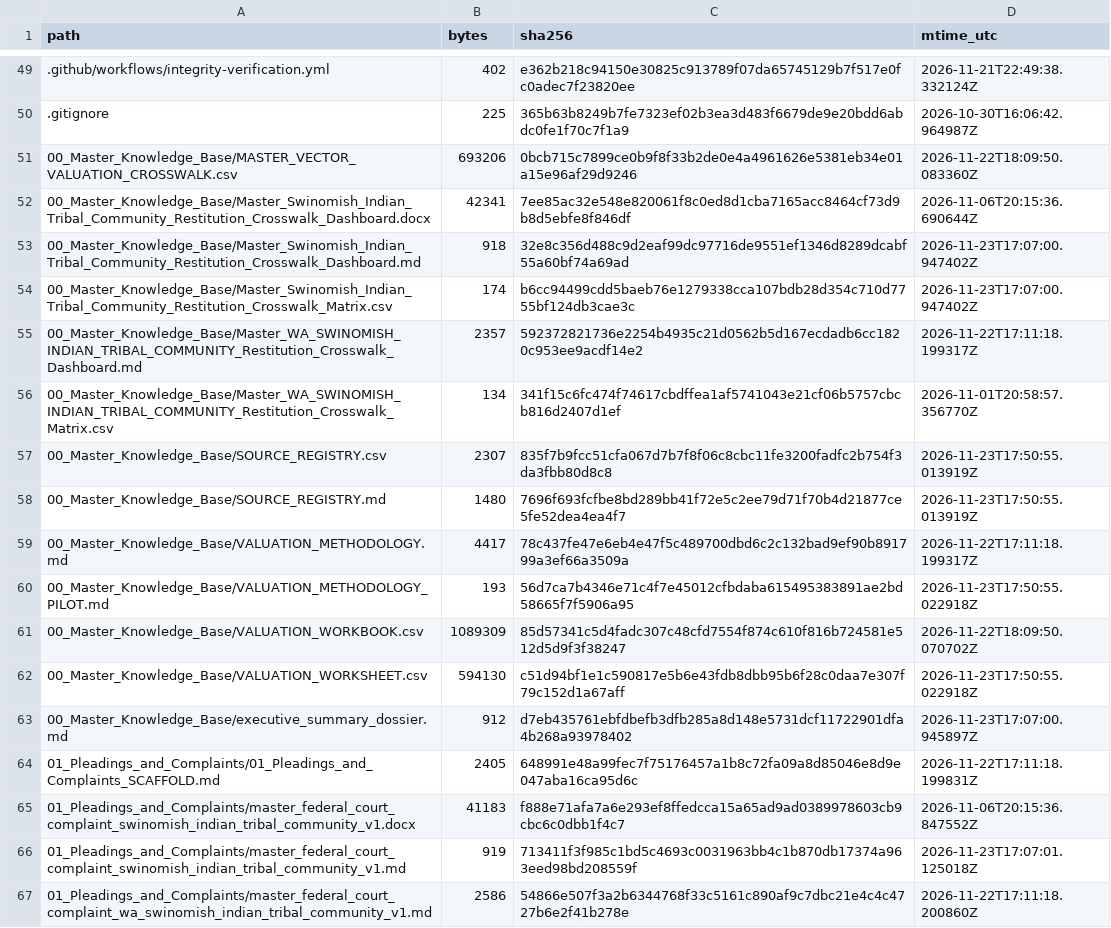
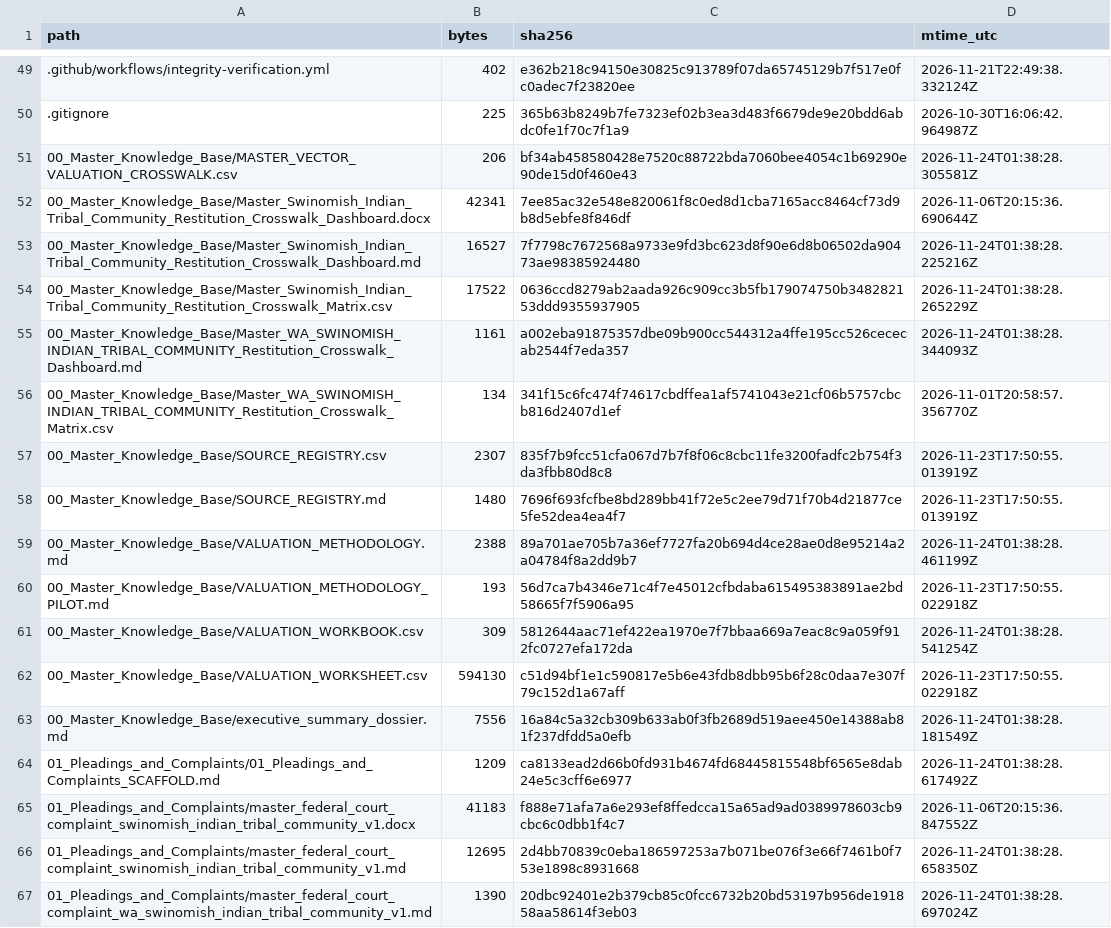
Before and after one commit to GlobalRestitutionAlliance/turtle-island-us-wa-swinomish-indian-tribal-community-master-litigation, a CSV file: 99_Archives_and_Manifests/MANIFEST_SHA256.csv, drawn as a sheet; only a part is shown, gaps mark what is left out; the diff covers the shown part only.

```diff
--- a/99_Archives_and_Manifests/MANIFEST_SHA256.csv
+++ b/99_Archives_and_Manifests/MANIFEST_SHA256.csv
@@ -50,7 +50,7 @@ path,bytes,sha256,mtime_utc
 .gitignore,225,365b63b8249b7fe7323ef02b3ea3d483f6679de9e20bdd6abdc0fe1f70c7f1a9,2026-10-30T16:06:42.964987Z
-00_Master_Knowledge_Base/MASTER_VECTOR_VALUATION_CROSSWALK.csv,693206,0bcb715c7899ce0b9f8f33b2de0e4a4961626e5381eb34e01a15e96af29d9246,2026-11-22T18:09:50.083360Z
+00_Master_Knowledge_Base/MASTER_VECTOR_VALUATION_CROSSWALK.csv,206,bf34ab458580428e7520c88722bda7060bee4054c1b69290e90de15d0f460e43,2026-11-24T01:38:28.305581Z
 00_Master_Knowledge_Base/Master_Swinomish_Indian_Tribal_Community_Restitution_Crosswalk_Dashboard.docx,42341,7ee85ac32e548e820061f8c0ed8d1cba7165acc8464cf73d9b8d5ebfe8f846df,2026-11-06T20:15:36.690644Z
-00_Master_Knowledge_Base/Master_Swinomish_Indian_Tribal_Community_Restitution_Crosswalk_Dashboard.md,918,32e8c356d488c9d2eaf99dc97716de9551ef1346d8289dcabf55a60bf74a69ad,2026-11-23T17:07:00.947402Z
-00_Master_Knowledge_Base/Master_Swinomish_Indian_Tribal_Community_Restitution_Crosswalk_Matrix.csv,174,b6cc94499cdd5baeb76e1279338cca107bdb28d354c710d7755bf124db3cae3c,2026-11-23T17:07:00.947402Z
-00_Master_Knowledge_Base/Master_WA_SWINOMISH_INDIAN_TRIBAL_COMMUNITY_Restitution_Crosswalk_Dashboard.md,2357,592372821736e2254b4935c21d0562b5d167ecdadb6cc1820c953ee9acdf14e2,2026-11-22T17:11:18.199317Z
+00_Master_Knowledge_Base/Master_Swinomish_Indian_Tribal_Community_Restitution_Crosswalk_Dashboard.md,16527,7f7798c7672568a9733e9fd3bc623d8f90e6d8b06502da90473ae98385924480,2026-11-24T01:38:28.225216Z
+00_Master_Knowledge_Base/Master_Swinomish_Indian_Tribal_Community_Restitution_Crosswalk_Matrix.csv,17522,0636ccd8279ab2aada926c909cc3b5fb179074750b348282153ddd9355937905,2026-11-24T01:38:28.265229Z
+00_Master_Knowledge_Base/Master_WA_SWINOMISH_INDIAN_TRIBAL_COMMUNITY_Restitution_Crosswalk_Dashboard.md,1161,a002eba91875357dbe09b900cc544312a4ffe195cc526cececab2544f7eda357,2026-11-24T01:38:28.344093Z
 00_Master_Knowledge_Base/Master_WA_SWINOMISH_INDIAN_TRIBAL_COMMUNITY_Restitution_Crosswalk_Matrix.csv,134,341f15c6fc474f74617cbdffea1af5741043e21cf06b5757cbcb816d2407d1ef,2026-11-01T20:58:57.356770Z
@@ -58,10 +58,10 @@ path,bytes,sha256,mtime_utc
 00_Master_Knowledge_Base/SOURCE_REGISTRY.md,1480,7696f693fcfbe8bd289bb41f72e5c2ee79d71f70b4d21877ce5fe52dea4ea4f7,2026-11-23T17:50:55.013919Z
-00_Master_Knowledge_Base/VALUATION_METHODOLOGY.md,4417,78c437fe47e6eb4e47f5c489700dbd6c2c132bad9ef90b891799a3ef66a3509a,2026-11-22T17:11:18.199317Z
+00_Master_Knowledge_Base/VALUATION_METHODOLOGY.md,2388,89a701ae705b7a36ef7727fa20b694d4ce28ae0d8e95214a2a04784f8a2dd9b7,2026-11-24T01:38:28.461199Z
 00_Master_Knowledge_Base/VALUATION_METHODOLOGY_PILOT.md,193,56d7ca7b4346e71c4f7e45012cfbdaba615495383891ae2bd58665f7f5906a95,2026-11-23T17:50:55.022918Z
-00_Master_Knowledge_Base/VALUATION_WORKBOOK.csv,1089309,85d57341c5d4fadc307c48cfd7554f874c610f816b724581e512d5d9f3f38247,2026-11-22T18:09:50.070702Z
+00_Master_Knowledge_Base/VALUATION_WORKBOOK.csv,309,5812644aac71ef422ea1970e7f7bbaa669a7eac8c9a059f912fc0727efa172da,2026-11-24T01:38:28.541254Z
 00_Master_Knowledge_Base/VALUATION_WORKSHEET.csv,594130,c51d94bf1e1c590817e5b6e43fdb8dbb95b6f28c0daa7e307f79c152d1a67aff,2026-11-23T17:50:55.022918Z
-00_Master_Knowledge_Base/executive_summary_dossier.md,912,d7eb435761ebfdbefb3dfb285a8d148e5731dcf11722901dfa4b268a93978402,2026-11-23T17:07:00.945897Z
-01_Pleadings_and_Complaints/01_Pleadings_and_Complaints_SCAFFOLD.md,2405,648991e48a99fec7f75176457a1b8c72fa09a8d85046e8d9e047aba16ca95d6c,2026-11-22T17:11:18.199831Z
+00_Master_Knowledge_Base/executive_summary_dossier.md,7556,16a84c5a32cb309b633ab0f3fb2689d519aee450e14388ab81f237dfdd5a0efb,2026-11-24T01:38:28.181549Z
+01_Pleadings_and_Complaints/01_Pleadings_and_Complaints_SCAFFOLD.md,1209,ca8133ead2d66b0fd931b4674fd68445815548bf6565e8dab24e5c3cff6e6977,2026-11-24T01:38:28.617492Z
 01_Pleadings_and_Complaints/master_federal_court_complaint_swinomish_indian_tribal_community_v1.docx,41183,f888e71afa7a6e293ef8ffedcca15a65ad9ad0389978603cb9cbc6c0dbb1f4c7,2026-11-06T20:15:36.847552Z
-01_Pleadings_and_Complaints/master_federal_court_complaint_swinomish_indian_tribal_community_v1.md,919,713411f3f985c1bd5c4693c0031963bb4c1b870db17374a963eed98bd208559f,2026-11-23T17:07:01.125018Z
-01_Pleadings_and_Complaints/master_federal_court_complaint_wa_swinomish_indian_tribal_community_v1.md,2586,54866e507f3a2b6344768f33c5161c890af9c7dbc21e4c4c4727b6e2f41b278e,2026-11-22T17:11:18.200860Z
+01_Pleadings_and_Complaints/master_federal_court_complaint_swinomish_indian_tribal_community_v1.md,12695,2d4bb70839c0eba186597253a7b071be076f3e66f7461b0f753e1898c8931668,2026-11-24T01:38:28.658350Z
+01_Pleadings_and_Complaints/master_federal_court_complaint_wa_swinomish_indian_tribal_community_v1.md,1390,20dbc92401e2b379cb85c0fcc6732b20bd53197b956de191858aa58614f3eb03,2026-11-24T01:38:28.697024Z
```
Also changed, not shown: 80 edited cells elsewhere in this file, 37 other files.
